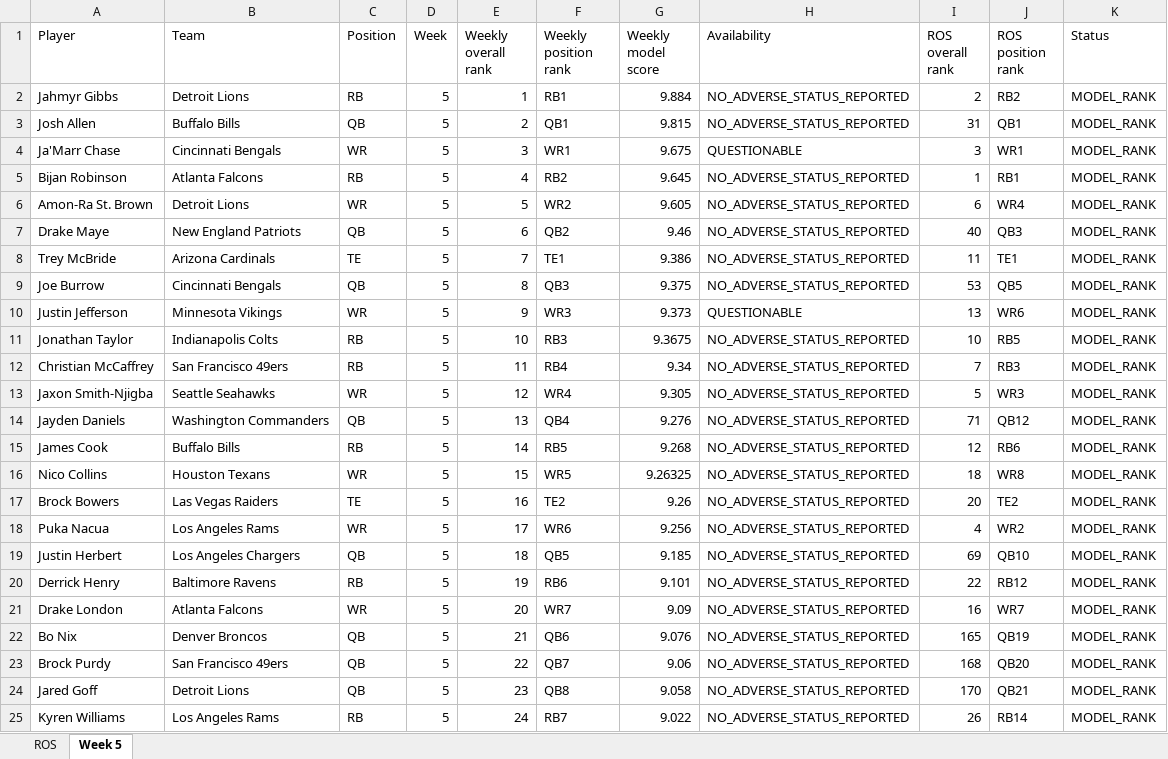
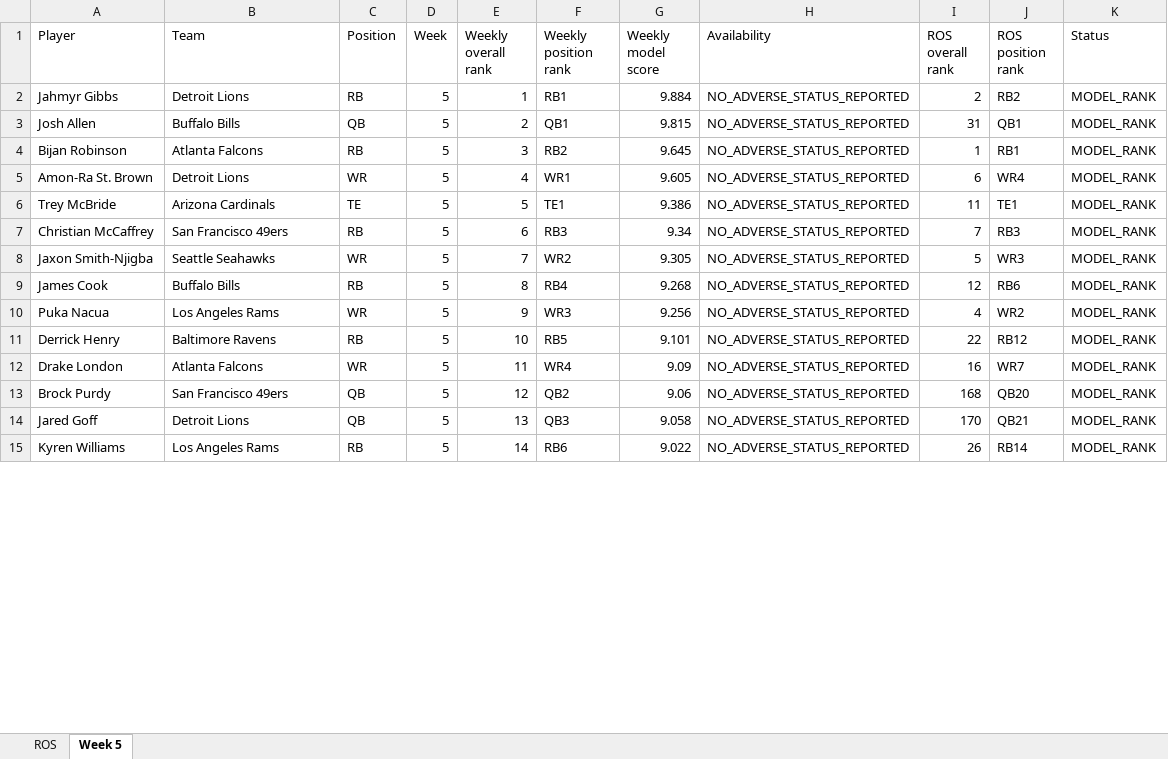
Before and after one commit to brandonlowery013-glitch/-fantasy-2026-player-comparison-, an Excel workbook: exports/fantasy-2026-current.xlsx, sheet Week 5, drawn as a sheet; only a part is shown; values as stored, in another font and other column widths than the file's, no borders; removed rows and columns are numbered as before the commit, all else as after; the diff covers the shown part only; the diff names each change by its address in the sheet, - before the commit and + after, or states it on an @@ line.

```diff
--- a/exports/fantasy-2026-current.xlsx (sheet Week 5)
+++ b/exports/fantasy-2026-current.xlsx (sheet Week 5)
-row 4: Ja'Marr Chase | Cincinnati Bengals | WR | 5 | 3 | WR1 | 9.675 | QUESTIONABLE | 3 | WR1 | MODEL_RANK
-E4 (Weekly overall rank): 4
+E4 (Weekly overall rank): 3
-E5 (Weekly overall rank): 5
+E5 (Weekly overall rank): 4
-F5 (Weekly position rank): WR2
+F5 (Weekly position rank): WR1
-row 7: Drake Maye | New England Patriots | QB | 5 | 6 | QB2 | 9.46 | NO_ADVERSE_STATUS_REPORTED | 40 | QB3 | MODEL_RANK
-E6 (Weekly overall rank): 7
+E6 (Weekly overall rank): 5
-row 9: Joe Burrow | Cincinnati Bengals | QB | 5 | 8 | QB3 | 9.375 | NO_ADVERSE_STATUS_REPORTED | 53 | QB5 | MODEL_RANK
-row 10: Justin Jefferson | Minnesota Vikings | WR | 5 | 9 | WR3 | 9.373 | QUESTIONABLE | 13 | WR6 | MODEL_RANK
-row 11: Jonathan Taylor | Indianapolis Colts | RB | 5 | 10 | RB3 | 9.3675 | NO_ADVERSE_STATUS_REPORTED | 10 | RB5 | MODEL_RANK
-E7 (Weekly overall rank): 11
+E7 (Weekly overall rank): 6
-F7 (Weekly position rank): RB4
+F7 (Weekly position rank): RB3
-E8 (Weekly overall rank): 12
+E8 (Weekly overall rank): 7
-F8 (Weekly position rank): WR4
+F8 (Weekly position rank): WR2
-row 14: Jayden Daniels | Washington Commanders | QB | 5 | 13 | QB4 | 9.276 | NO_ADVERSE_STATUS_REPORTED | 71 | QB12 | MODEL_RANK
-E9 (Weekly overall rank): 14
+E9 (Weekly overall rank): 8
-F9 (Weekly position rank): RB5
+F9 (Weekly position rank): RB4
-row 16: Nico Collins | Houston Texans | WR | 5 | 15 | WR5 | 9.26325 | NO_ADVERSE_STATUS_REPORTED | 18 | WR8 | MODEL_RANK
-row 17: Brock Bowers | Las Vegas Raiders | TE | 5 | 16 | TE2 | 9.26 | NO_ADVERSE_STATUS_REPORTED | 20 | TE2 | MODEL_RANK
-E10 (Weekly overall rank): 17
+E10 (Weekly overall rank): 9
-F10 (Weekly position rank): WR6
+F10 (Weekly position rank): WR3
-row 19: Justin Herbert | Los Angeles Chargers | QB | 5 | 18 | QB5 | 9.185 | NO_ADVERSE_STATUS_REPORTED | 69 | QB10 | MODEL_RANK
-E11 (Weekly overall rank): 19
+E11 (Weekly overall rank): 10
-F11 (Weekly position rank): RB6
+F11 (Weekly position rank): RB5
-E12 (Weekly overall rank): 20
+E12 (Weekly overall rank): 11
-F12 (Weekly position rank): WR7
+F12 (Weekly position rank): WR4
-row 22: Bo Nix | Denver Broncos | QB | 5 | 21 | QB6 | 9.076 | NO_ADVERSE_STATUS_REPORTED | 165 | QB19 | MODEL_RANK
-E13 (Weekly overall rank): 22
+E13 (Weekly overall rank): 12
-F13 (Weekly position rank): QB7
+F13 (Weekly position rank): QB2
-E14 (Weekly overall rank): 23
+E14 (Weekly overall rank): 13
-F14 (Weekly position rank): QB8
+F14 (Weekly position rank): QB3
-E15 (Weekly overall rank): 24
+E15 (Weekly overall rank): 14
-F15 (Weekly position rank): RB7
+F15 (Weekly position rank): RB6
```
Also changed, not shown: 91 added rows, 81 removed rows and 54 edited cells elsewhere in this sheet, 29 other files.
